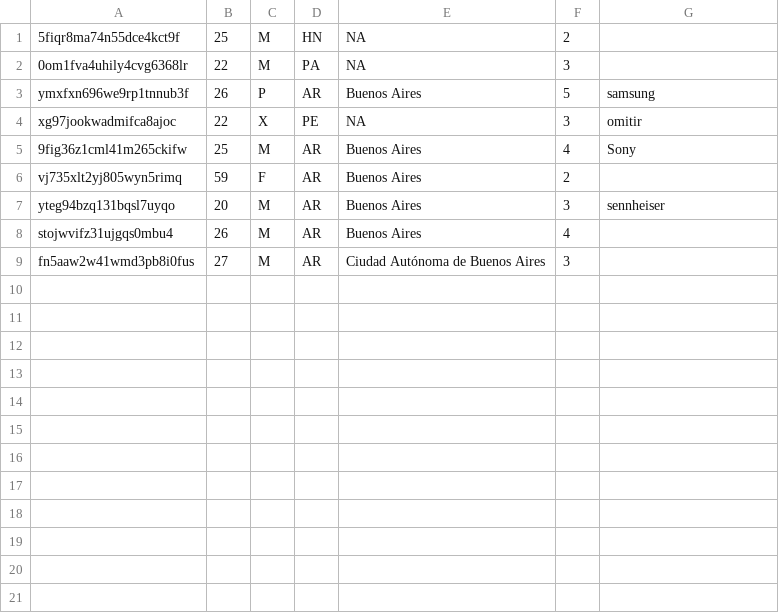
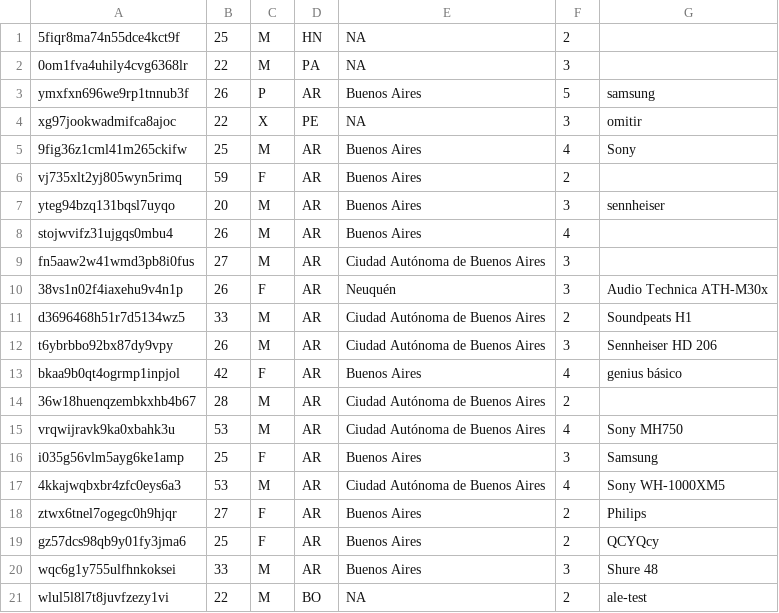
Before and after one commit to asosawelford/tesis, a CSV file: backend/participants.csv, drawn as a sheet; the diff names each change by its address in the sheet, - before the commit and + after, or states it on an @@ line.

```diff
--- a/backend/participants.csv
+++ b/backend/participants.csv
+row 10: 38vs1n02f4iaxehu9v4n1p | 26 | F | AR | Neuquén | 3 | Audio Technica ATH-M30x
+row 11: d3696468h51r7d5134wz5 | 33 | M | AR | Ciudad Autónoma de Buenos Aires | 2 | Soundpeats H1
+row 12: t6ybrbbo92bx87dy9vpy | 26 | M | AR | Ciudad Autónoma de Buenos Aires | 3 | Sennheiser HD 206
+row 13: bkaa9b0qt4ogrmp1inpjol | 42 | F | AR | Buenos Aires | 4 | genius básico
+row 14: 36w18huenqzembkxhb4b67 | 28 | M | AR | Ciudad Autónoma de Buenos Aires | 2
+row 15: vrqwijravk9ka0xbahk3u | 53 | M | AR | Ciudad Autónoma de Buenos Aires | 4 | Sony MH750
+row 16: i035g56vlm5ayg6ke1amp | 25 | F | AR | Buenos Aires | 3 | Samsung
+row 17: 4kkajwqbxbr4zfc0eys6a3 | 53 | M | AR | Ciudad Autónoma de Buenos Aires | 4 | Sony WH-1000XM5
+row 18: ztwx6tnel7ogegc0h9hjqr | 27 | F | AR | Buenos Aires | 2 | Philips
+row 19: gz57dcs98qb9y01fy3jma6 | 25 | F | AR | Buenos Aires | 2 | QCYQcy
+row 20: wqc6g1y755ulfhnkoksei | 33 | M | AR | Buenos Aires | 3 | Shure 48
+row 21: wlul5l8l7t8juvfzezy1vi | 22 | M | BO | NA | 2 | ale-test
```
Also changed, not shown: backend/emails.csv, 6 other files.
